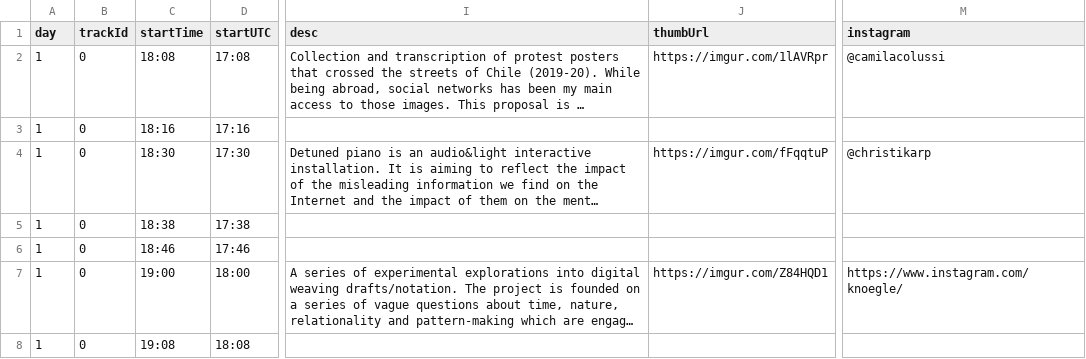
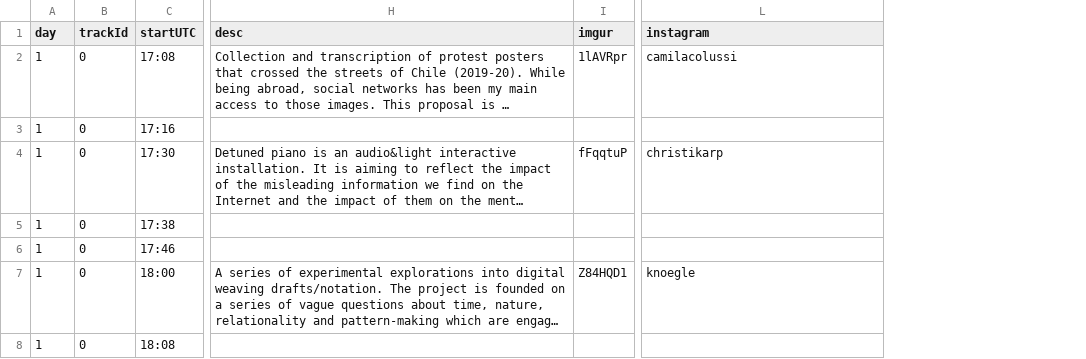
Before and after one commit to aubergene/pop-up-show-may-2020, a CSV file: docs/data/works.csv, drawn as a sheet; only a part is shown, gaps mark what is left out; long unchanged cells end in …; removed rows and columns are numbered as before the commit, all else as after; the diff covers the shown part only; the diff names each change by its address in the sheet, - before the commit and + after, or states it on an @@ line.

```diff
--- a/docs/data/works.csv
+++ b/docs/data/works.csv
-column C (startTime), rows 2-8: 18:08 | 18:16 | 18:30 | 18:38 | 18:46 | 19:00 | 19:08
-column J (thumbUrl), rows 2-7: https://imgur.com/1lAVRpr |  | https://imgur.com/fFqqtuP |  |  | https://imgur.com/Z84HQD1
+column I (imgur), rows 2-7: 1lAVRpr |  | fFqqtuP |  |  | Z84HQD1
-L2 (instagram): @camilacolussi
+L2 (instagram): camilacolussi
-L4 (instagram): @christikarp
+L4 (instagram): christikarp
-L7 (instagram): https://www.instagram.com/knoegle/
+L7 (instagram): knoegle
```
Also changed, not shown: 62 edited cells elsewhere in this file, 5 other files.
